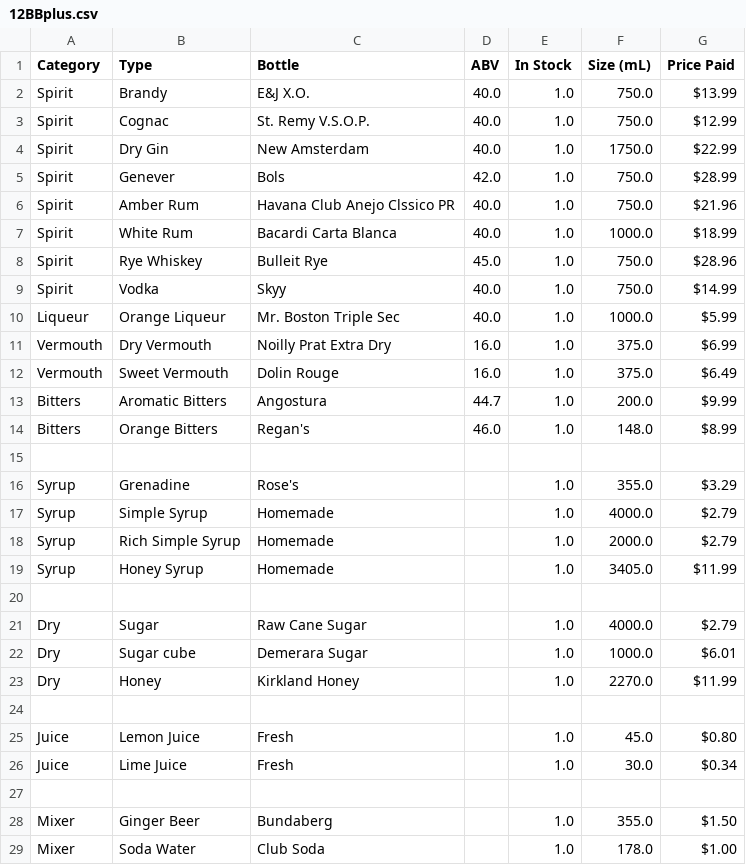
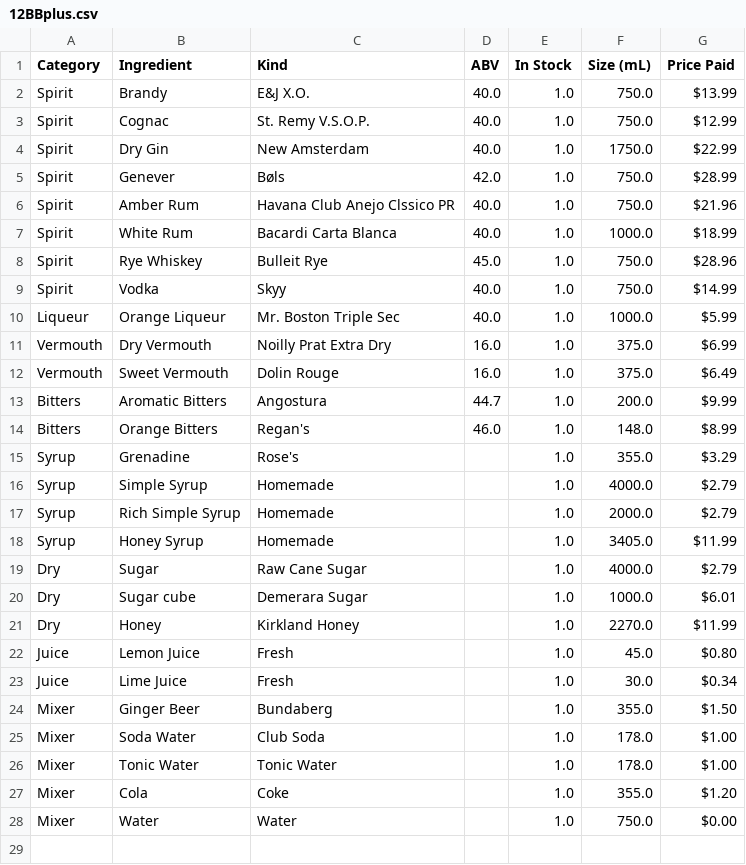
Before and after one commit to twschum/mix-mind, a CSV file: ingredients/12BBplus.csv, drawn as a sheet; only a part is shown; the shorter side is filled out with more unchanged rows.

Commit message:
Update reference barstock

```diff
--- a/ingredients/12BBplus.csv
+++ b/ingredients/12BBplus.csv
@@ -1,2 +1,2 @@
-Category,Type,Bottle,ABV,In Stock,Size (mL),Price Paid
+Category,Ingredient,Kind,ABV,In Stock,Size (mL),Price Paid
 Spirit,Brandy,E&J X.O.,40.0,1.0,750.0,$13.99
@@ -4,3 +4,3 @@ Spirit,Cognac,St. Remy V.S.O.P.,40.0,1.0,750.0,$12.99
 Spirit,Dry Gin,New Amsterdam,40.0,1.0,1750.0,$22.99
-Spirit,Genever,Bols,42.0,1.0,750.0,$28.99
+Spirit,Genever,Bøls,42.0,1.0,750.0,$28.99
 Spirit,Amber Rum,Havana Club Anejo Clssico PR,40.0,1.0,750.0,$21.96
@@ -14,3 +14,2 @@ Bitters,Aromatic Bitters,Angostura,44.7,1.0,200.0,$9.99
 Bitters,Orange Bitters,Regan's,46.0,1.0,148.0,$8.99
-,,,,,,
 Syrup,Grenadine,Rose's,,1.0,355.0,$3.29
@@ -19,3 +18,2 @@ Syrup,Rich Simple Syrup,Homemade,,1.0,2000.0,$2.79
 Syrup,Honey Syrup,Homemade,,1.0,3405.0,$11.99
-,,,,,,
 Dry,Sugar,Raw Cane Sugar,,1.0,4000.0,$2.79
@@ -23,6 +21,4 @@ Dry,Sugar cube,Demerara Sugar,,1.0,1000.0,$6.01
 Dry,Honey,Kirkland Honey,,1.0,2270.0,$11.99
-,,,,,,
 Juice,Lemon Juice,Fresh,,1.0,45.0,$0.80
 Juice,Lime Juice,Fresh,,1.0,30.0,$0.34
-,,,,,,
 Mixer,Ginger Beer,Bundaberg,,1.0,355.0,$1.50
```
